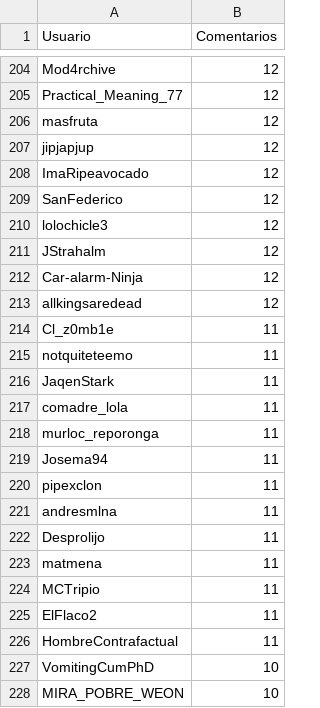
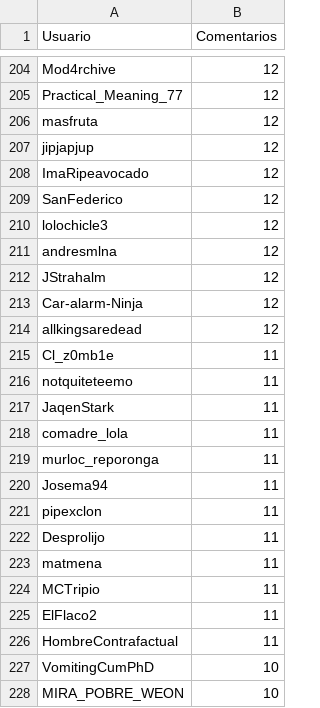
Before and after one commit to djxzinik/rChileRandom-Bot, a CSV file: weekly/2022_19_comments.csv, drawn as a sheet; only a part is shown, gaps mark what is left out; removed rows and columns are numbered as before the commit, all else as after; the diff names each change by its address in the sheet, - before the commit and + after, or states it on an @@ line.

```diff
--- a/weekly/2022_19_comments.csv
+++ b/weekly/2022_19_comments.csv
+row 211: andresmlna | 12
-row 221: andresmlna | 11
```
Also changed, not shown: Users_comments.csv, 5 other files.
